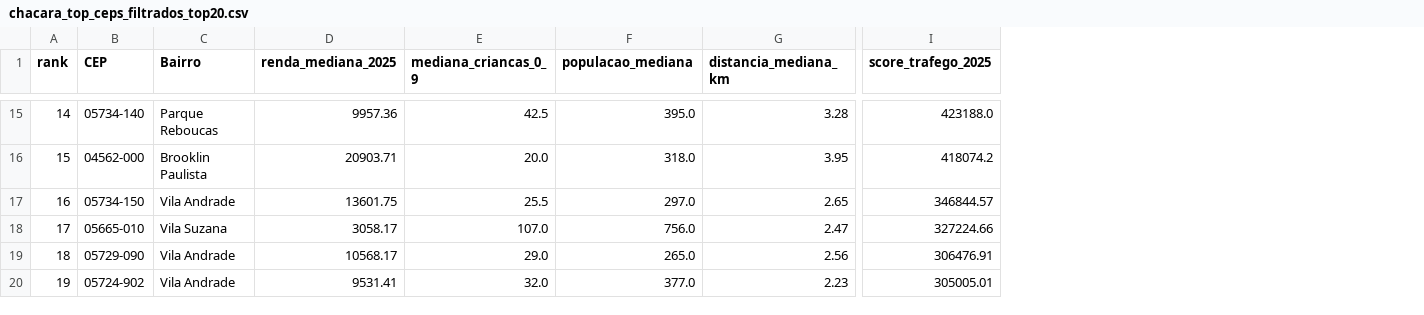
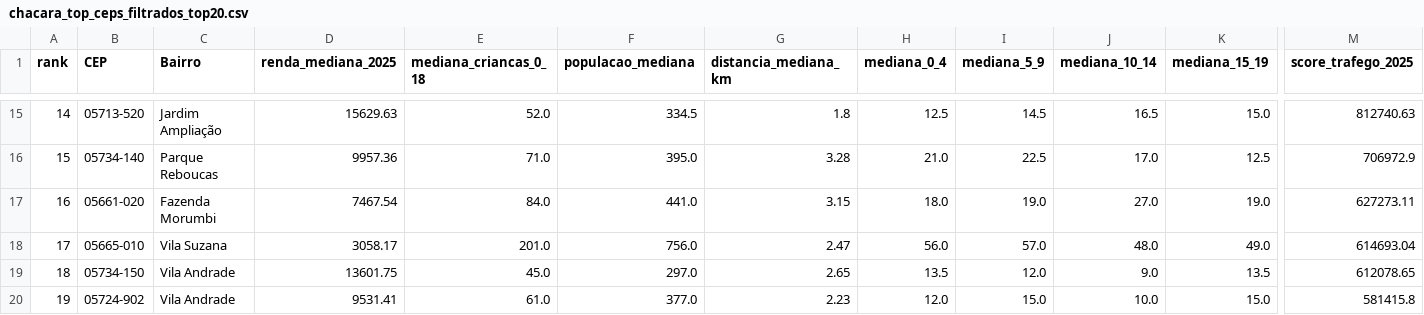
Before and after one commit to brenoazvd/ibge_socioeconomico_elvira-brandao, a CSV file: analises/analise_2.0/chacara_top_ceps_filtrados_top20.csv, drawn as a sheet; only a part is shown, gaps mark what is left out; removed rows and columns are numbered as before the commit, all else as after; the diff covers the shown part only; the diff names each change by its address in the sheet, - before the commit and + after, or states it on an @@ line.

```diff
--- a/analises/analise_2.0/chacara_top_ceps_filtrados_top20.csv
+++ b/analises/analise_2.0/chacara_top_ceps_filtrados_top20.csv
-column E (mediana_criancas_0_9), rows 15-20: 42.5 | 20.0 | 25.5 | 107.0 | 29.0 | 32.0
+column E (mediana_criancas_0_18), rows 15-20: 52.0 | 71.0 | 84.0 | 201.0 | 45.0 | 61.0
+column H (mediana_0_4), rows 15-20: 12.5 | 21.0 | 18.0 | 56.0 | 13.5 | 12.0
+column I (mediana_5_9), rows 15-20: 14.5 | 22.5 | 19.0 | 57.0 | 12.0 | 15.0
+column J (mediana_10_14), rows 15-20: 16.5 | 17.0 | 27.0 | 48.0 | 9.0 | 10.0
+column K (mediana_15_19), rows 15-20: 15.0 | 12.5 | 19.0 | 49.0 | 13.5 | 15.0
-B15 (CEP): 05734-140
+B15 (CEP): 05713-520
-C15 (Bairro): Parque Reboucas
+C15 (Bairro): Jardim Ampliação
-D15 (renda_mediana_2025): 9957.36
+D15 (renda_mediana_2025): 15629.63
-F15 (populacao_mediana): 395.0
+F15 (populacao_mediana): 334.5
-G15 (distancia_mediana_km): 3.28
+G15 (distancia_mediana_km): 1.8
-M15 (score_trafego_2025): 423188.0
+M15 (score_trafego_2025): 812740.63
-B16 (CEP): 04562-000
+B16 (CEP): 05734-140
-C16 (Bairro): Brooklin Paulista
+C16 (Bairro): Parque Reboucas
-D16 (renda_mediana_2025): 20903.71
+D16 (renda_mediana_2025): 9957.36
-F16 (populacao_mediana): 318.0
+F16 (populacao_mediana): 395.0
-G16 (distancia_mediana_km): 3.95
+G16 (distancia_mediana_km): 3.28
-M16 (score_trafego_2025): 418074.2
+M16 (score_trafego_2025): 706972.9
-B17 (CEP): 05734-150
+B17 (CEP): 05661-020
-C17 (Bairro): Vila Andrade
+C17 (Bairro): Fazenda Morumbi
-D17 (renda_mediana_2025): 13601.75
+D17 (renda_mediana_2025): 7467.54
-F17 (populacao_mediana): 297.0
+F17 (populacao_mediana): 441.0
-G17 (distancia_mediana_km): 2.65
+G17 (distancia_mediana_km): 3.15
-M17 (score_trafego_2025): 346844.57
+M17 (score_trafego_2025): 627273.11
-M18 (score_trafego_2025): 327224.66
+M18 (score_trafego_2025): 614693.04
-B19 (CEP): 05729-090
+B19 (CEP): 05734-150
-D19 (renda_mediana_2025): 10568.17
+D19 (renda_mediana_2025): 13601.75
-F19 (populacao_mediana): 265.0
+F19 (populacao_mediana): 297.0
-G19 (distancia_mediana_km): 2.56
+G19 (distancia_mediana_km): 2.65
-M19 (score_trafego_2025): 306476.91
+M19 (score_trafego_2025): 612078.65
-M20 (score_trafego_2025): 305005.01
+M20 (score_trafego_2025): 581415.8
```
Also changed, not shown: 60 edited cells elsewhere in this file, analises/analise_2.0/chacara_top_ceps_filtrados_2025.csv, analises/analise_2.0/chacara_top_ceps_proximos_2025.csv, 7 other files.
